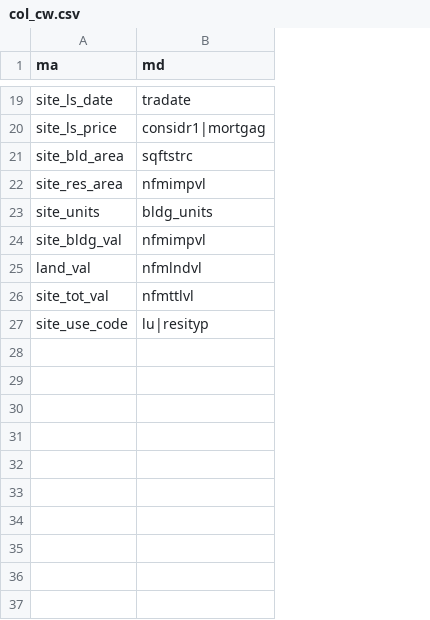
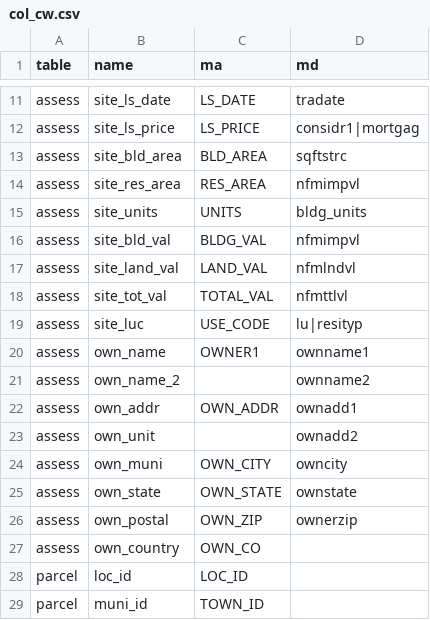
Before and after one commit to mit-spatial-action/who-owns-mass-processing, a CSV file: data/col_cw.csv, drawn as a sheet; only a part is shown, gaps mark what is left out; addresses are those after the commit; the diff covers the shown part only; the diff names each change by its address in the sheet, - before the commit and + after, or states it on an @@ line.

Commit message:
update `col_cw.csv`

```diff
--- a/data/col_cw.csv
+++ b/data/col_cw.csv
+column A (table), rows 11-19: all assess
+column C (ma), rows 11-19: LS_DATE | LS_PRICE | BLD_AREA | RES_AREA | UNITS | BLDG_VAL | LAND_VAL | TOTAL_VAL | USE_CODE
-B1: ma
+B1: name
-B16 (name): site_bldg_val
+B16 (name): site_bld_val
-B17 (name): land_val
+B17 (name): site_land_val
-B19 (name): site_use_code
+B19 (name): site_luc
+row 20: assess | own_name | OWNER1 | ownname1
@@ row 11 moved to row 21: assess @@
+row 22: assess | own_addr | OWN_ADDR | ownadd1
+row 23: assess | own_unit |  | ownadd2
@@ row 14 moved to row 24: assess @@
@@ row 15 moved to row 25: assess @@
+row 26: assess | own_postal | OWN_ZIP | ownerzip
@@ row 18 moved to row 27: assess @@
+row 28: parcel | loc_id | LOC_ID
+row 29: parcel | muni_id | TOWN_ID
```
Also changed, not shown: 1 added row and 5 removed rows elsewhere in this file.
